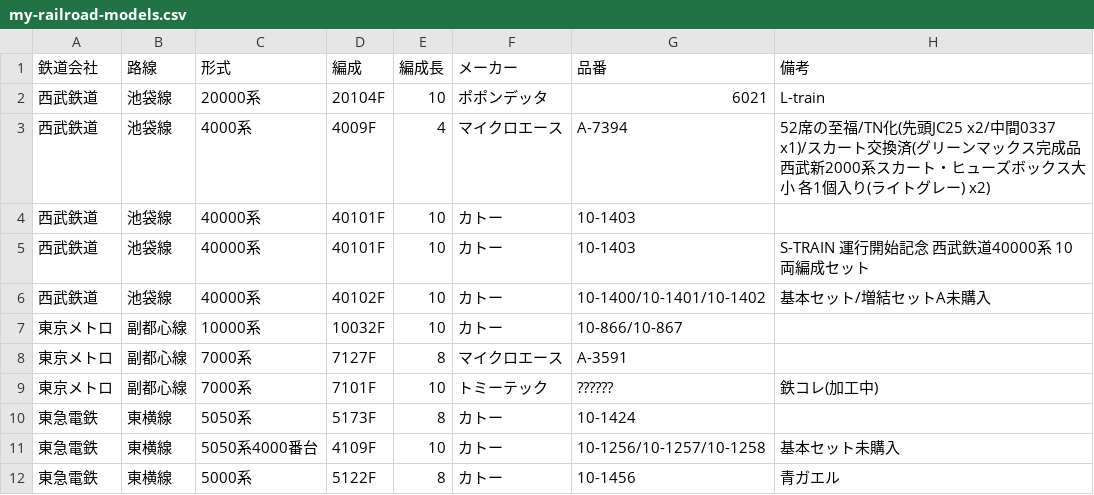
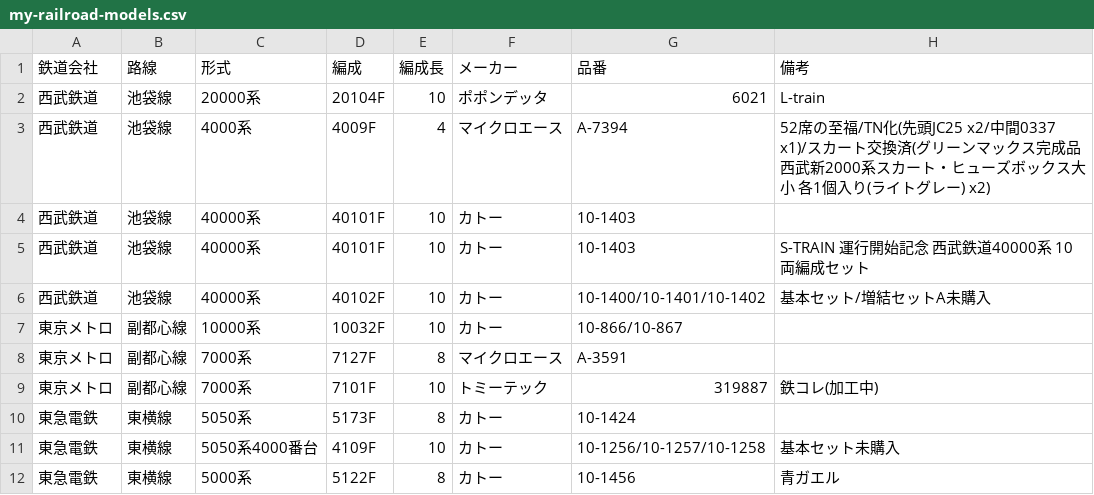
Before and after one commit to sharo-jef/my-railroad-models, a CSV file: my-railroad-models.csv, drawn as a sheet; only a part is shown.

Commit message:
Update my-railroad-models.csv

```diff
--- a/my-railroad-models.csv
+++ b/my-railroad-models.csv
@@ -8,3 +8,3 @@
 東京メトロ,副都心線,7000系,7127F,8,マイクロエース,A-3591,
-東京メトロ,副都心線,7000系,7101F,10,トミーテック,??????,鉄コレ(加工中)
+東京メトロ,副都心線,7000系,7101F,10,トミーテック,319887,鉄コレ(加工中)
 東急電鉄,東横線,5050系,5173F,8,カトー,10-1424,
```
